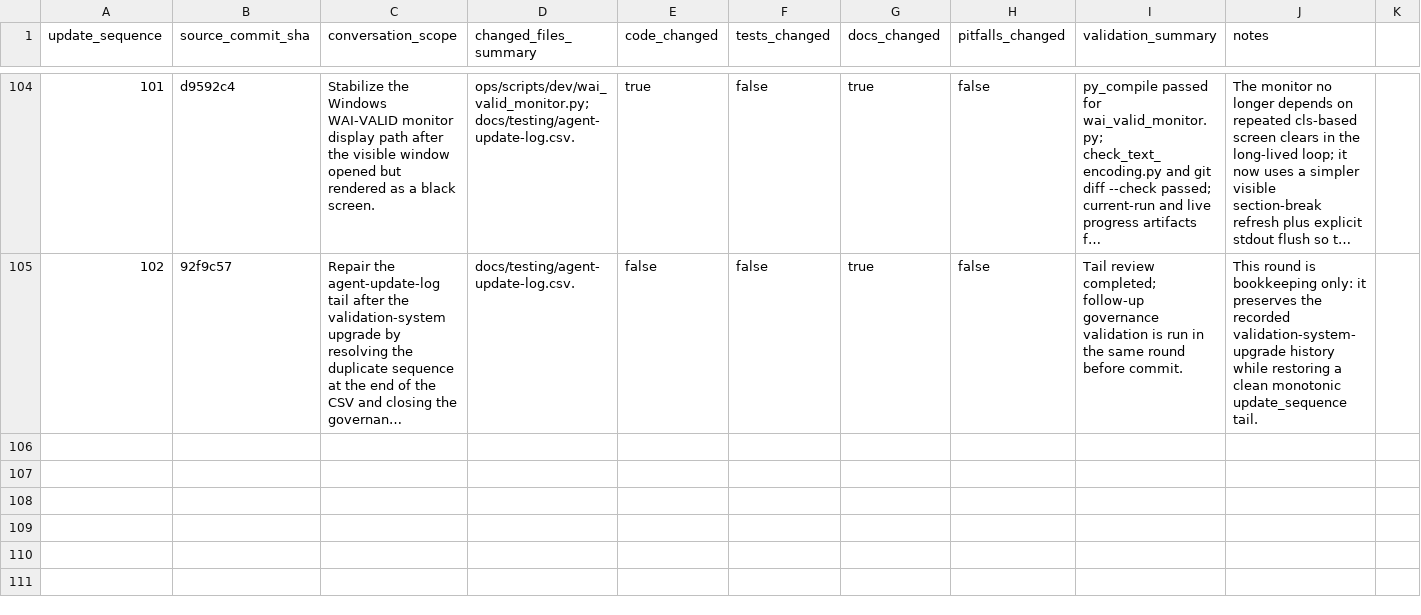
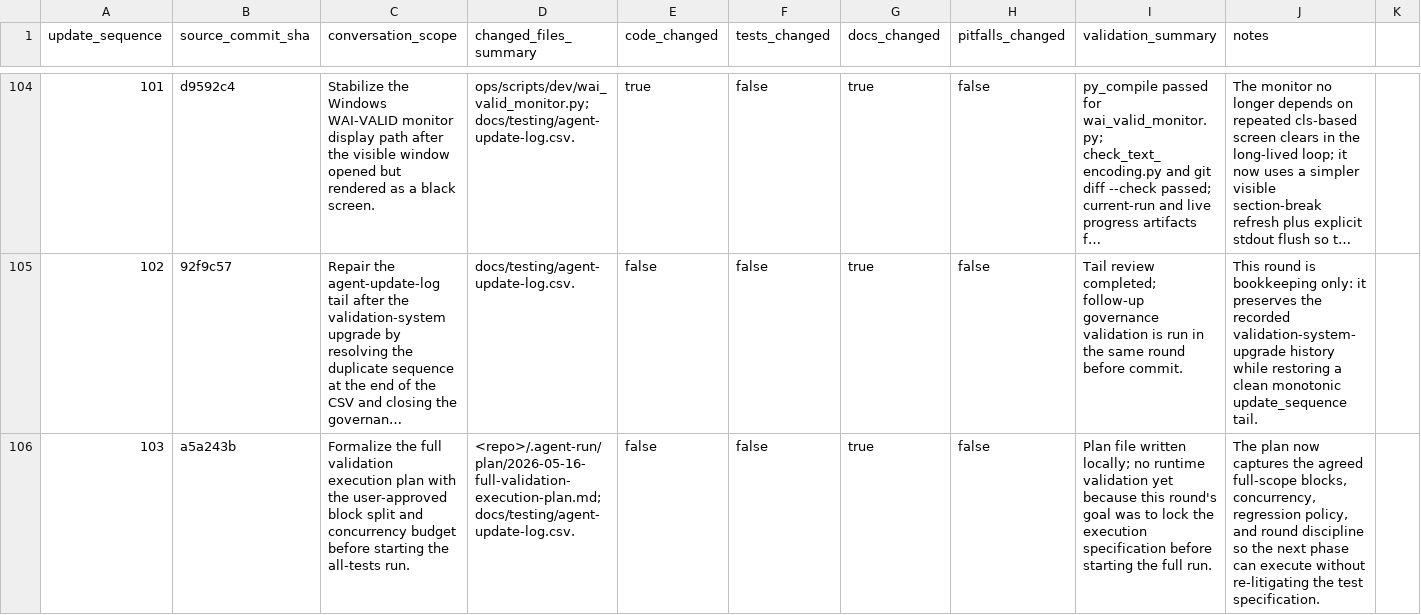
Before and after one commit to YinzhuCheng/wailearning, a CSV file: docs/testing/agent-update-log.csv, drawn as a sheet; only a part is shown, gaps mark what is left out; long unchanged cells end in …; rows hold the shown columns only; the diff names each change by its address in the sheet, - before the commit and + after, or states it on an @@ line.

Commit message:
chore: record full validation execution plan

```diff
--- a/docs/testing/agent-update-log.csv
+++ b/docs/testing/agent-update-log.csv
+row 106: 103 | a5a243b | Formalize the full validation execution plan with the user-approved block split and concurrency budget before starting the all-tests run. | <repo>/.agent-run/plan/2026-05-16-full-validation-execution-plan.md; docs/testing/agent-update-log.csv. | false | false | true | false | Plan file written locally; no runtime validation yet because this round's goal was to lock the execution specification before starting the full run. | The plan now captures the agreed full-scope blocks, concurrency, regression policy, and round discipline so the next phase can execute without re-litigating the test specification.
```
